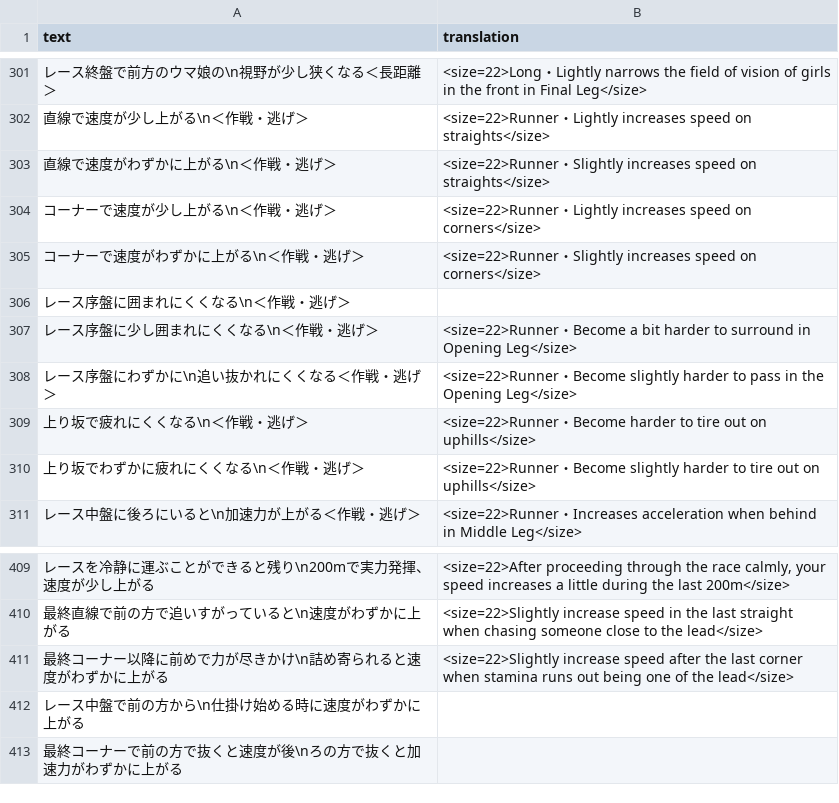
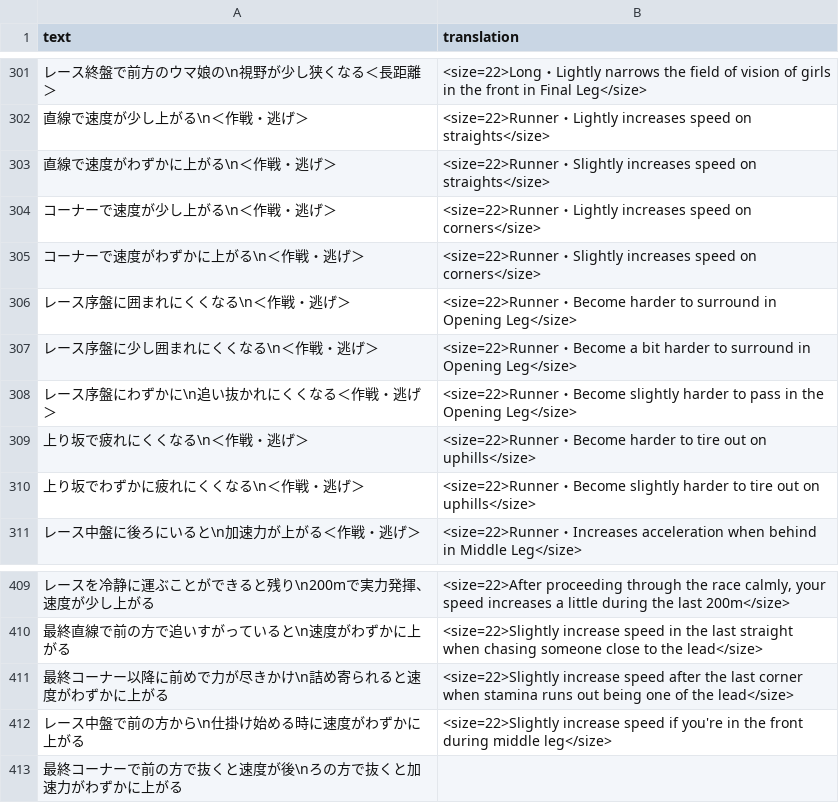
Before and after one commit to FabulousCupcake/umamusume-db-translate, a CSV file: src/data/skill-desc.csv, drawn as a sheet; only a part is shown, gaps mark what is left out.

Commit message:
Update skill-desc.csv
desc

```diff
--- a/src/data/skill-desc.csv
+++ b/src/data/skill-desc.csv
@@ -305,3 +305,3 @@
 "コーナーで速度がわずかに上がる\n＜作戦・逃げ＞","<size=22>Runner・Slightly increases speed on corners</size>"
-"レース序盤に囲まれにくくなる\n＜作戦・逃げ＞",""
+"レース序盤に囲まれにくくなる\n＜作戦・逃げ＞","<size=22>Runner・Become harder to surround in Opening Leg</size>"
 "レース序盤に少し囲まれにくくなる\n＜作戦・逃げ＞","<size=22>Runner・Become a bit harder to surround in Opening Leg</size>"
@@ -411,3 +411,3 @@
 "最終コーナー以降に前めで力が尽きかけ\n詰め寄られると速度がわずかに上がる","<size=22>Slightly increase speed after the last corner when stamina runs out being one of the lead</size>"
-"レース中盤で前の方から\n仕掛け始める時に速度がわずかに上がる",""
+"レース中盤で前の方から\n仕掛け始める時に速度がわずかに上がる","<size=22>Slightly increase speed if you're in the front during middle leg</size>"
 "最終コーナーで前の方で抜くと速度が後\nろの方で抜くと加速力がわずかに上がる",""
```
